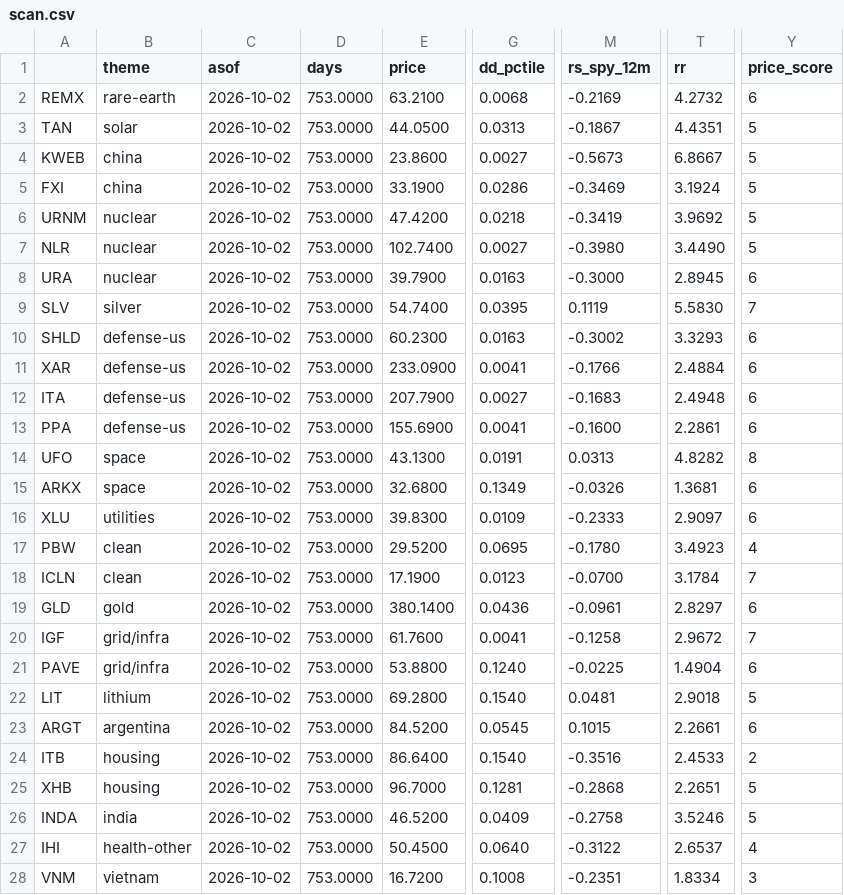
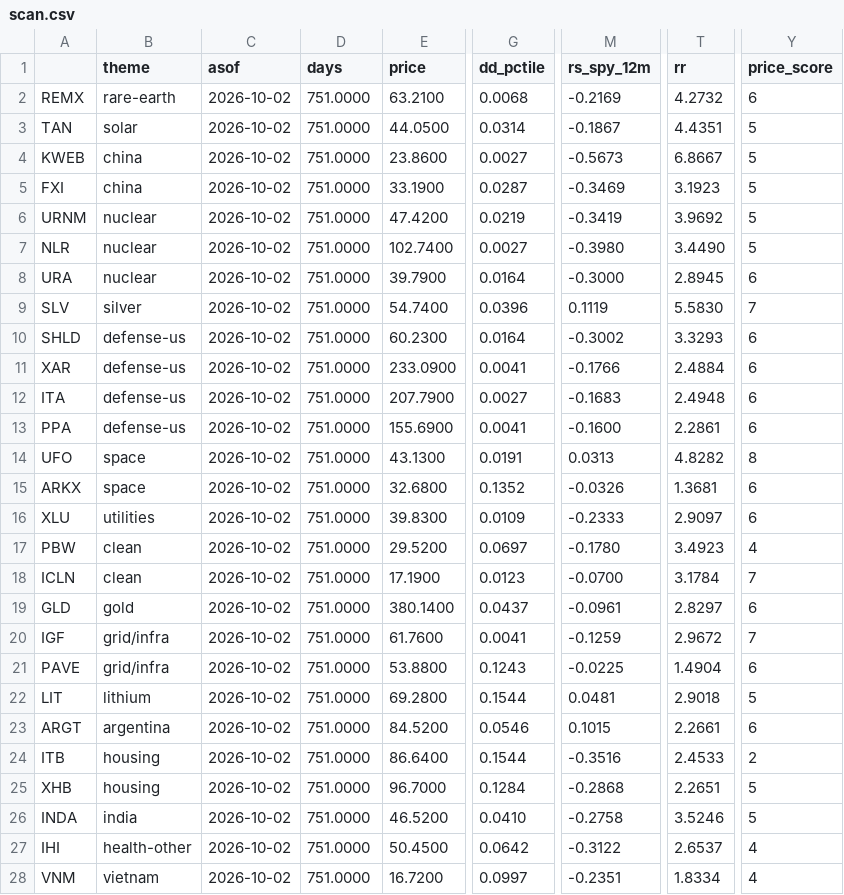
Before and after one commit to kienta1999/etf-dipfinder, a CSV file: output/2026-10-05/scan.csv, drawn as a sheet; only a part is shown, gaps mark what is left out; the diff covers the shown part only; the diff names each change by its address in the sheet, - before the commit and + after, or states it on an @@ line.

```diff
--- a/output/2026-10-05/scan.csv
+++ b/output/2026-10-05/scan.csv
-D2:D28 (days): 753.0000
+D2:D28 (days): 751.0000
-G3 (dd_pctile): 0.0313
+G3 (dd_pctile): 0.0314
-G5 (dd_pctile): 0.0286
+G5 (dd_pctile): 0.0287
-T5 (rr): 3.1924
+T5 (rr): 3.1923
-G6 (dd_pctile): 0.0218
+G6 (dd_pctile): 0.0219
-G8 (dd_pctile): 0.0163
+G8 (dd_pctile): 0.0164
-G9 (dd_pctile): 0.0395
+G9 (dd_pctile): 0.0396
-G10 (dd_pctile): 0.0163
+G10 (dd_pctile): 0.0164
-G15 (dd_pctile): 0.1349
+G15 (dd_pctile): 0.1352
-G17 (dd_pctile): 0.0695
+G17 (dd_pctile): 0.0697
-G19 (dd_pctile): 0.0436
+G19 (dd_pctile): 0.0437
-M20 (rs_spy_12m): -0.1258
+M20 (rs_spy_12m): -0.1259
-G21 (dd_pctile): 0.1240
+G21 (dd_pctile): 0.1243
-G22 (dd_pctile): 0.1540
+G22 (dd_pctile): 0.1544
-G23 (dd_pctile): 0.0545
+G23 (dd_pctile): 0.0546
-G24 (dd_pctile): 0.1540
+G24 (dd_pctile): 0.1544
-G25 (dd_pctile): 0.1281
+G25 (dd_pctile): 0.1284
-G26 (dd_pctile): 0.0409
+G26 (dd_pctile): 0.0410
-G27 (dd_pctile): 0.0640
+G27 (dd_pctile): 0.0642
-G28 (dd_pctile): 0.1008
+G28 (dd_pctile): 0.0997
-Y28 (price_score): 3
+Y28 (price_score): 4
```
Also changed, not shown: 134 edited cells elsewhere in this file, output/2026-10-05/drops.csv, 11 other files.
